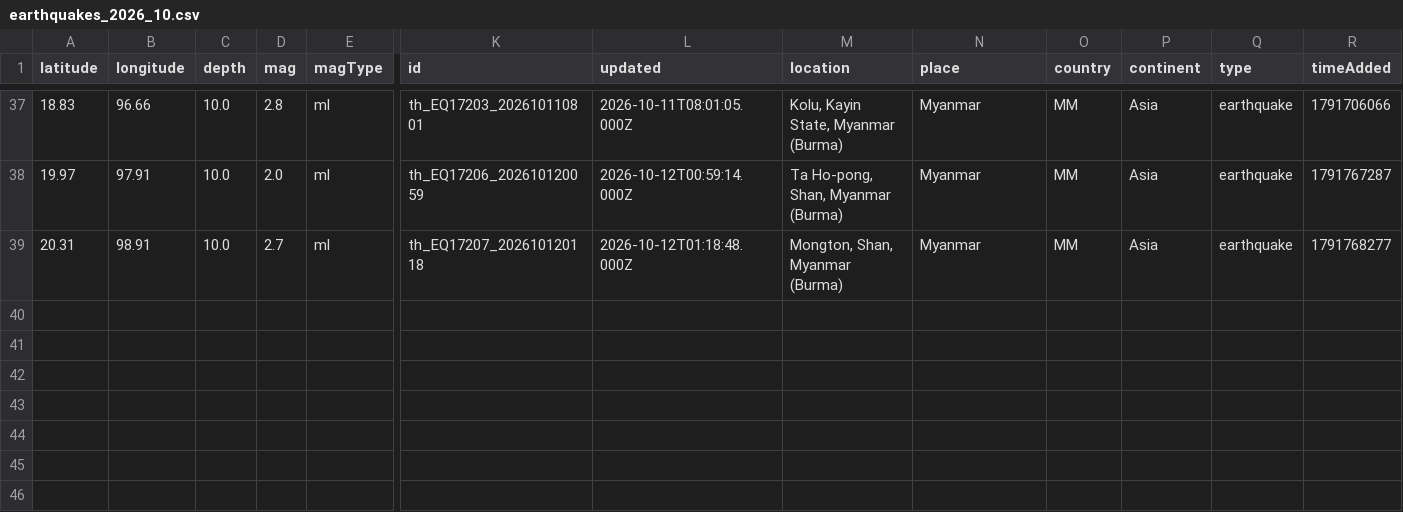
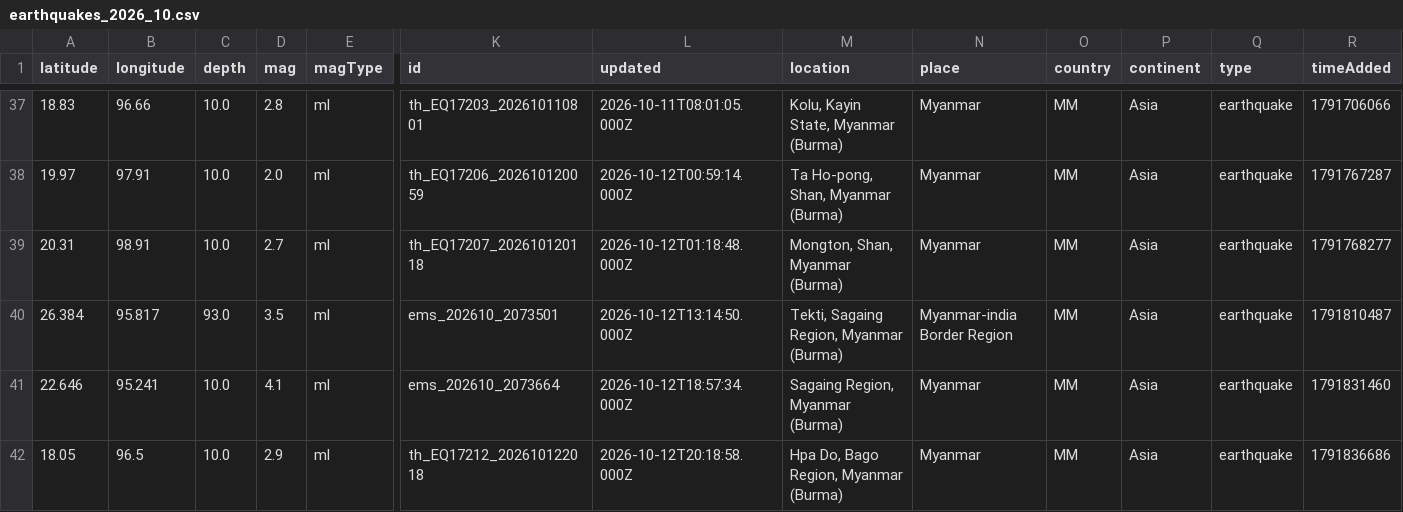
Before and after one commit to akzedevops/mmeqopendata, a CSV file: quake_exports/csv/monthly/earthquakes_2026_10.csv, drawn as a sheet; only a part is shown, gaps mark what is left out; rows hold the shown columns only; the diff names each change by its address in the sheet, - before the commit and + after, or states it on an @@ line.

```diff
--- a/quake_exports/csv/monthly/earthquakes_2026_10.csv
+++ b/quake_exports/csv/monthly/earthquakes_2026_10.csv
+row 40: 26.384 | 95.817 | 93.0 | 3.5 | ml | ems_202610_2073501 | 2026-10-12T13:14:50.000Z | Tekti, Sagaing Region, Myanmar (Burma) | Myanmar-india Border Region | MM | Asia | earthquake | 1791810487
+row 41: 22.646 | 95.241 | 10.0 | 4.1 | ml | ems_202610_2073664 | 2026-10-12T18:57:34.000Z | Sagaing Region, Myanmar (Burma) | Myanmar | MM | Asia | earthquake | 1791831460
+row 42: 18.05 | 96.5 | 10.0 | 2.9 | ml | th_EQ17212_202610122018 | 2026-10-12T20:18:58.000Z | Hpa Do, Bago Region, Myanmar (Burma) | Myanmar | MM | Asia | earthquake | 1791836686
```
Also changed, not shown: quake_exports/csv/yearly/earthquakes_2026.csv, 4 other files.
